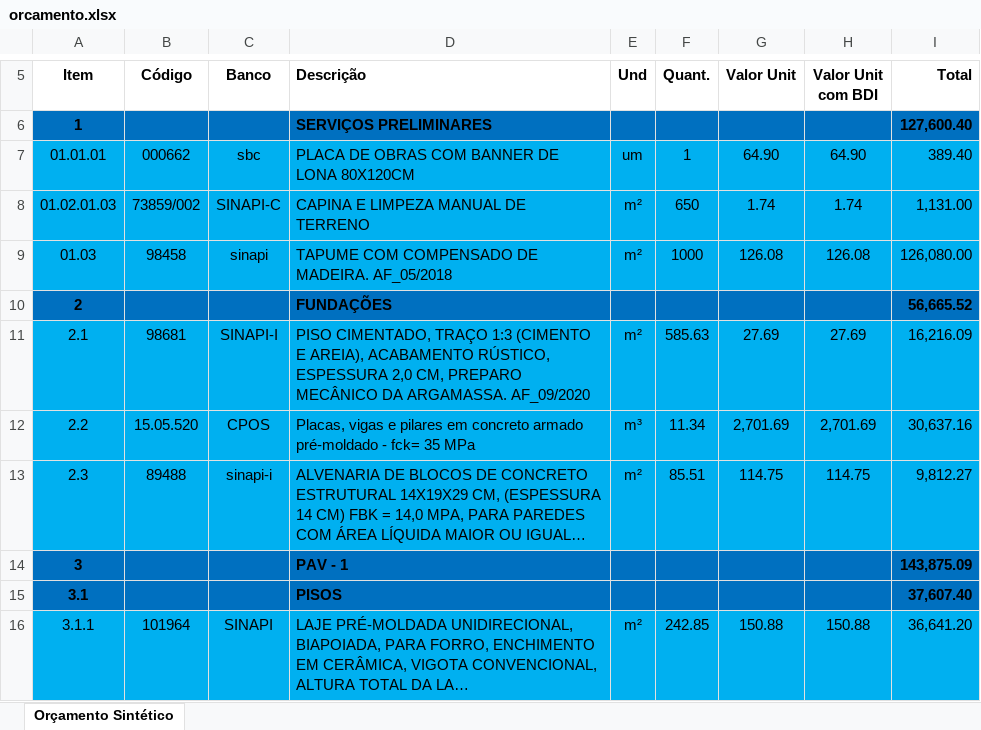
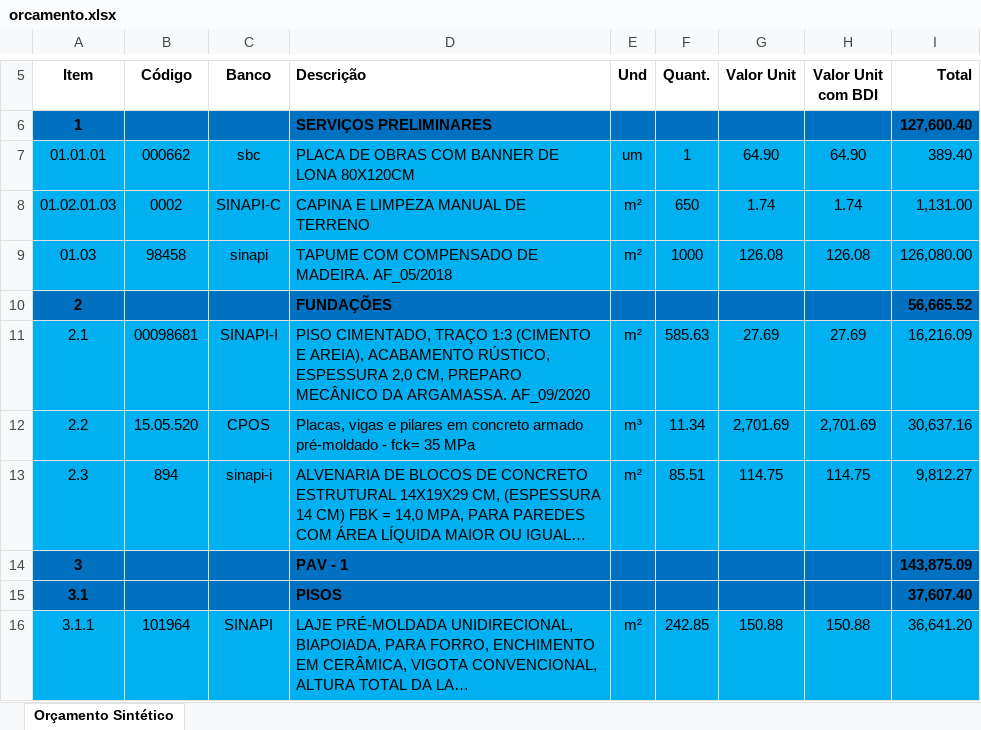
Before and after one commit to Its-Oliveira/planiha, an Excel workbook: orcamento.xlsx, sheet Orçamento Sintético, drawn as a sheet; only a part is shown, gaps mark what is left out; long unchanged cells end in …; values as stored, in another font and other column widths than the file's, no borders; the diff names each change by its address in the sheet, - before the commit and + after, or states it on an @@ line.

```diff
--- a/orcamento.xlsx (sheet Orçamento Sintético)
+++ b/orcamento.xlsx (sheet Orçamento Sintético)
-B8 (Código): 73859/002
+B8 (Código): 0002
-B11 (Código): 98681
+B11 (Código): 00098681
-B13 (Código): 89488
+B13 (Código): 894
```
Also changed, not shown: Planilha Ajustada.xlsx, 4 other files.
